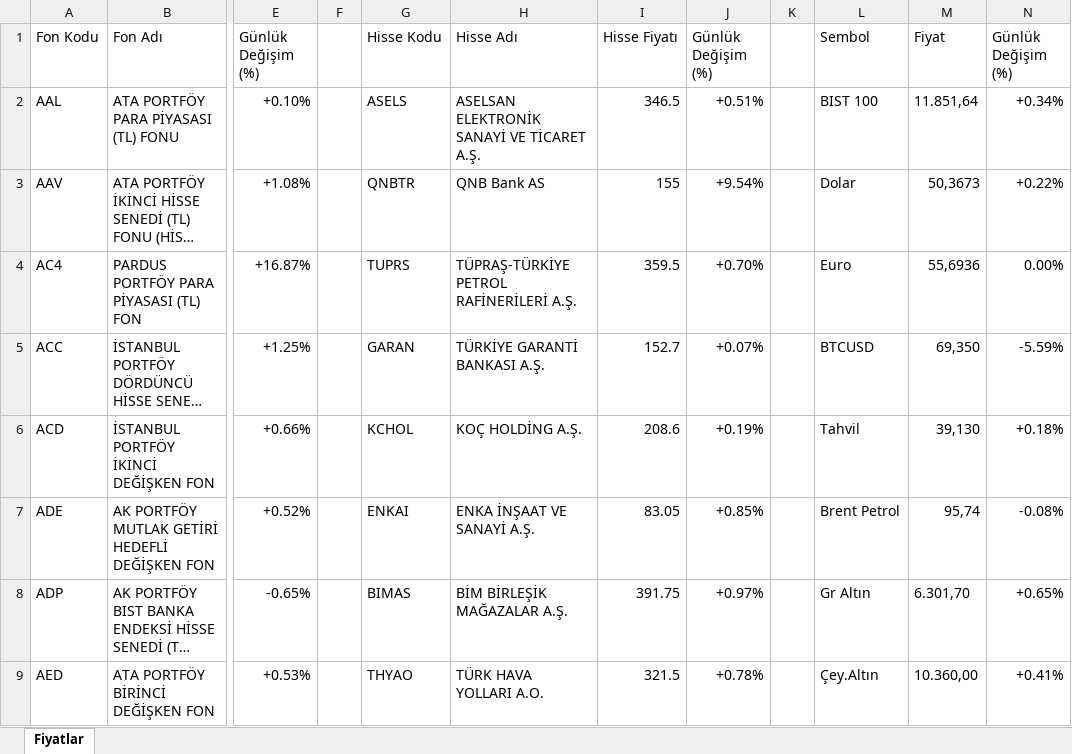
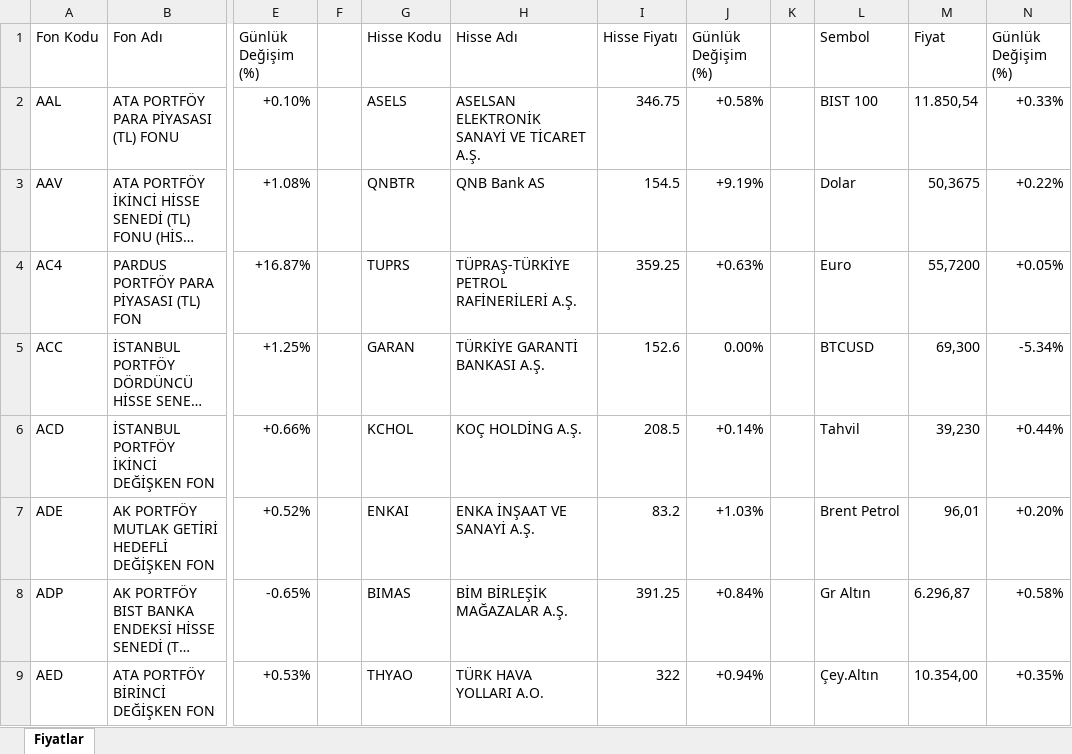
Before and after one commit to fkcengizhan-crypto/piyasa_verileri, an Excel workbook: piyasa_verileri.xlsx, sheet Fiyatlar, drawn as a sheet; only a part is shown, gaps mark what is left out; long unchanged cells end in …; values as stored, in another font and other column widths than the file's, no cell formats; table styles not drawn; the diff covers the shown part only; the diff names each change by its address in the sheet, - before the commit and + after, or states it on an @@ line.

```diff
--- a/piyasa_verileri.xlsx (sheet Fiyatlar)
+++ b/piyasa_verileri.xlsx (sheet Fiyatlar)
-I2 (Hisse Fiyatı): 346.5
+I2 (Hisse Fiyatı): 346.75
-J2 (Günlük Değişim (%)): +0.51%
+J2 (Günlük Değişim (%)): +0.58%
-M2 (Fiyat): 11.851,64
+M2 (Fiyat): 11.850,54
-N2 (Günlük Değişim (%)): +0.34%
+N2 (Günlük Değişim (%)): +0.33%
-I3 (Hisse Fiyatı): 155
+I3 (Hisse Fiyatı): 154.5
-J3 (Günlük Değişim (%)): +9.54%
+J3 (Günlük Değişim (%)): +9.19%
-M3 (Fiyat): 50,3673
+M3 (Fiyat): 50,3675
-I4 (Hisse Fiyatı): 359.5
+I4 (Hisse Fiyatı): 359.25
-J4 (Günlük Değişim (%)): +0.70%
+J4 (Günlük Değişim (%)): +0.63%
-M4 (Fiyat): 55,6936
+M4 (Fiyat): 55,7200
-N4 (Günlük Değişim (%)): 0.00%
+N4 (Günlük Değişim (%)): +0.05%
-I5 (Hisse Fiyatı): 152.7
+I5 (Hisse Fiyatı): 152.6
-J5 (Günlük Değişim (%)): +0.07%
+J5 (Günlük Değişim (%)): 0.00%
-M5 (Fiyat): 69,350
+M5 (Fiyat): 69,300
-N5 (Günlük Değişim (%)): -5.59%
+N5 (Günlük Değişim (%)): -5.34%
-I6 (Hisse Fiyatı): 208.6
+I6 (Hisse Fiyatı): 208.5
-J6 (Günlük Değişim (%)): +0.19%
+J6 (Günlük Değişim (%)): +0.14%
-M6 (Fiyat): 39,130
+M6 (Fiyat): 39,230
-N6 (Günlük Değişim (%)): +0.18%
+N6 (Günlük Değişim (%)): +0.44%
-I7 (Hisse Fiyatı): 83.05
+I7 (Hisse Fiyatı): 83.2
-J7 (Günlük Değişim (%)): +0.85%
+J7 (Günlük Değişim (%)): +1.03%
-M7 (Fiyat): 95,74
+M7 (Fiyat): 96,01
-N7 (Günlük Değişim (%)): -0.08%
+N7 (Günlük Değişim (%)): +0.20%
-I8 (Hisse Fiyatı): 391.75
+I8 (Hisse Fiyatı): 391.25
-J8 (Günlük Değişim (%)): +0.97%
+J8 (Günlük Değişim (%)): +0.84%
-M8 (Fiyat): 6.301,70
+M8 (Fiyat): 6.296,87
-N8 (Günlük Değişim (%)): +0.65%
+N8 (Günlük Değişim (%)): +0.58%
-I9 (Hisse Fiyatı): 321.5
+I9 (Hisse Fiyatı): 322
-J9 (Günlük Değişim (%)): +0.78%
+J9 (Günlük Değişim (%)): +0.94%
-M9 (Fiyat): 10.360,00
+M9 (Fiyat): 10.354,00
-N9 (Günlük Değişim (%)): +0.41%
+N9 (Günlük Değişim (%)): +0.35%
```
Also changed, not shown: 966 edited cells elsewhere in this sheet, cell formats, 2 other files.
